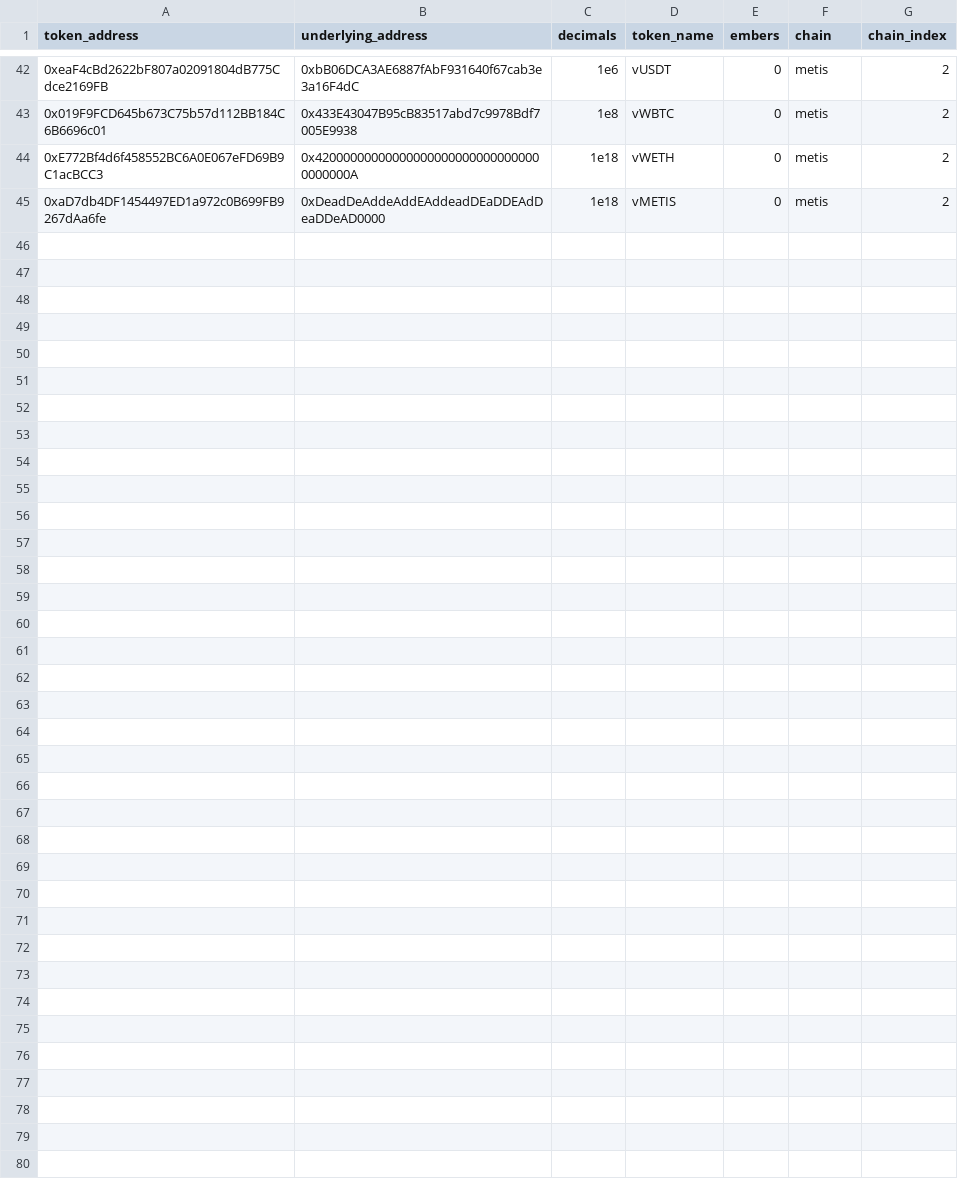
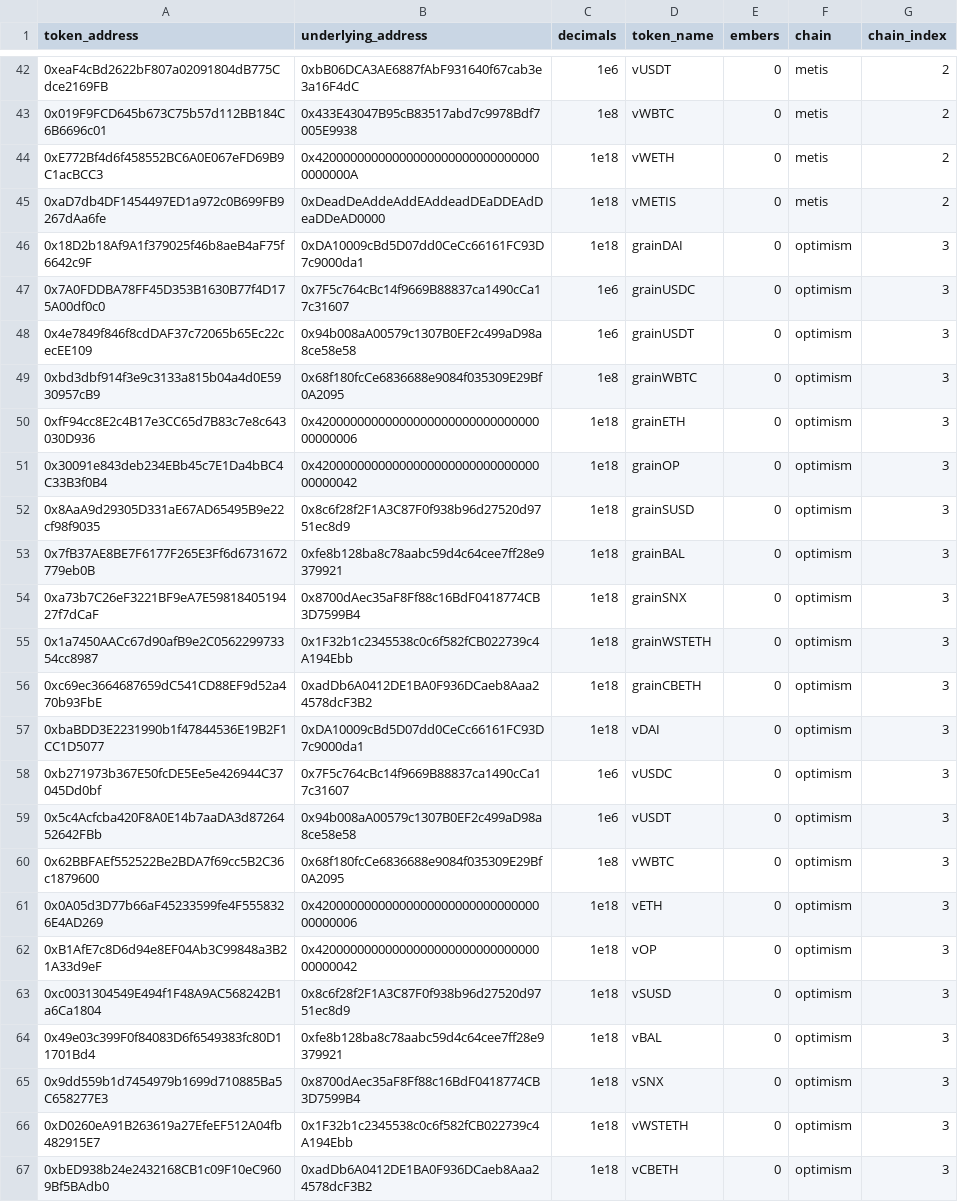
Before and after one commit to Byte-Masons/cod3x-event-tracker, a CSV file: config/token_config.csv, drawn as a sheet; only a part is shown, gaps mark what is left out; the diff names each change by its address in the sheet, - before the commit and + after, or states it on an @@ line.

Commit message:
Added Optimism to token_config.csv

```diff
--- a/config/token_config.csv
+++ b/config/token_config.csv
+row 46: 0x18D2b18Af9A1f379025f46b8aeB4aF75f6642c9F | 0xDA10009cBd5D07dd0CeCc66161FC93D7c9000da1 | 1e18 | grainDAI | 0 | optimism | 3
+row 47: 0x7A0FDDBA78FF45D353B1630B77f4D175A00df0c0 | 0x7F5c764cBc14f9669B88837ca1490cCa17c31607 | 1e6 | grainUSDC | 0 | optimism | 3
+row 48: 0x4e7849f846f8cdDAF37c72065b65Ec22cecEE109 | 0x94b008aA00579c1307B0EF2c499aD98a8ce58e58 | 1e6 | grainUSDT | 0 | optimism | 3
+row 49: 0xbd3dbf914f3e9c3133a815b04a4d0E5930957cB9 | 0x68f180fcCe6836688e9084f035309E29Bf0A2095 | 1e8 | grainWBTC | 0 | optimism | 3
+row 50: 0xfF94cc8E2c4B17e3CC65d7B83c7e8c643030D936 | 0x4200000000000000000000000000000000000006 | 1e18 | grainETH | 0 | optimism | 3
+row 51: 0x30091e843deb234EBb45c7E1Da4bBC4C33B3f0B4 | 0x4200000000000000000000000000000000000042 | 1e18 | grainOP | 0 | optimism | 3
+row 52: 0x8AaA9d29305D331aE67AD65495B9e22cf98f9035 | 0x8c6f28f2F1A3C87F0f938b96d27520d9751ec8d9 | 1e18 | grainSUSD | 0 | optimism | 3
+row 53: 0x7fB37AE8BE7F6177F265E3Ff6d6731672779eb0B | 0xfe8b128ba8c78aabc59d4c64cee7ff28e9379921 | 1e18 | grainBAL | 0 | optimism | 3
+row 54: 0xa73b7C26eF3221BF9eA7E5981840519427f7dCaF | 0x8700dAec35aF8Ff88c16BdF0418774CB3D7599B4 | 1e18 | grainSNX | 0 | optimism | 3
+row 55: 0x1a7450AACc67d90afB9e2C056229973354cc8987 | 0x1F32b1c2345538c0c6f582fCB022739c4A194Ebb | 1e18 | grainWSTETH | 0 | optimism | 3
+row 56: 0xc69ec3664687659dC541CD88EF9d52a470b93FbE | 0xadDb6A0412DE1BA0F936DCaeb8Aaa24578dcF3B2 | 1e18 | grainCBETH | 0 | optimism | 3
+row 57: 0xbaBDD3E2231990b1f47844536E19B2F1CC1D5077 | 0xDA10009cBd5D07dd0CeCc66161FC93D7c9000da1 | 1e18 | vDAI | 0 | optimism | 3
+row 58: 0xb271973b367E50fcDE5Ee5e426944C37045Dd0bf | 0x7F5c764cBc14f9669B88837ca1490cCa17c31607 | 1e6 | vUSDC | 0 | optimism | 3
+row 59: 0x5c4Acfcba420F8A0E14b7aaDA3d8726452642FBb | 0x94b008aA00579c1307B0EF2c499aD98a8ce58e58 | 1e6 | vUSDT | 0 | optimism | 3
+row 60: 0x62BBFAEf552522Be2BDA7f69cc5B2C36c1879600 | 0x68f180fcCe6836688e9084f035309E29Bf0A2095 | 1e8 | vWBTC | 0 | optimism | 3
+row 61: 0x0A05d3D77b66aF45233599fe4F5558326E4AD269 | 0x4200000000000000000000000000000000000006 | 1e18 | vETH | 0 | optimism | 3
+row 62: 0xB1AfE7c8D6d94e8EF04Ab3C99848a3B21A33d9eF | 0x4200000000000000000000000000000000000042 | 1e18 | vOP | 0 | optimism | 3
+row 63: 0xc0031304549E494f1F48A9AC568242B1a6Ca1804 | 0x8c6f28f2F1A3C87F0f938b96d27520d9751ec8d9 | 1e18 | vSUSD | 0 | optimism | 3
+row 64: 0x49e03c399F0f84083D6f6549383fc80D11701Bd4 | 0xfe8b128ba8c78aabc59d4c64cee7ff28e9379921 | 1e18 | vBAL | 0 | optimism | 3
+row 65: 0x9dd559b1d7454979b1699d710885Ba5C658277E3 | 0x8700dAec35aF8Ff88c16BdF0418774CB3D7599B4 | 1e18 | vSNX | 0 | optimism | 3
+row 66: 0xD0260eA91B263619a27EfeEF512A04fb482915E7 | 0x1F32b1c2345538c0c6f582fCB022739c4A194Ebb | 1e18 | vWSTETH | 0 | optimism | 3
+row 67: 0xbED938b24e2432168CB1c09F10eC9609Bf5BAdb0 | 0xadDb6A0412DE1BA0F936DCaeb8Aaa24578dcF3B2 | 1e18 | vCBETH | 0 | optimism | 3
```
